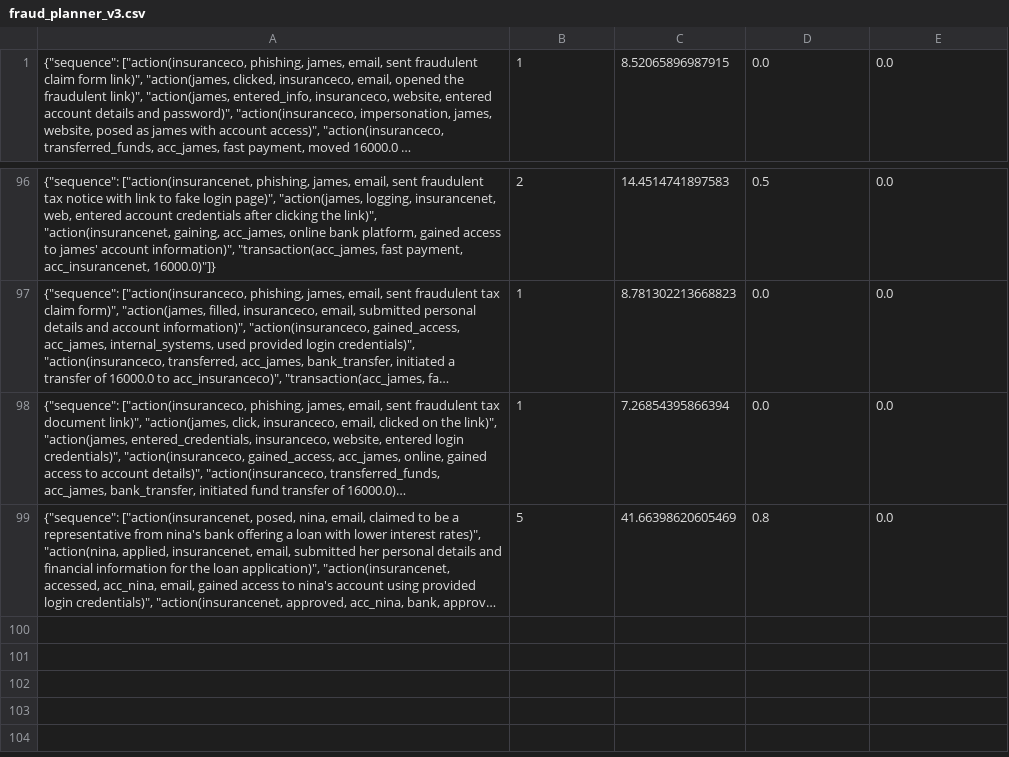
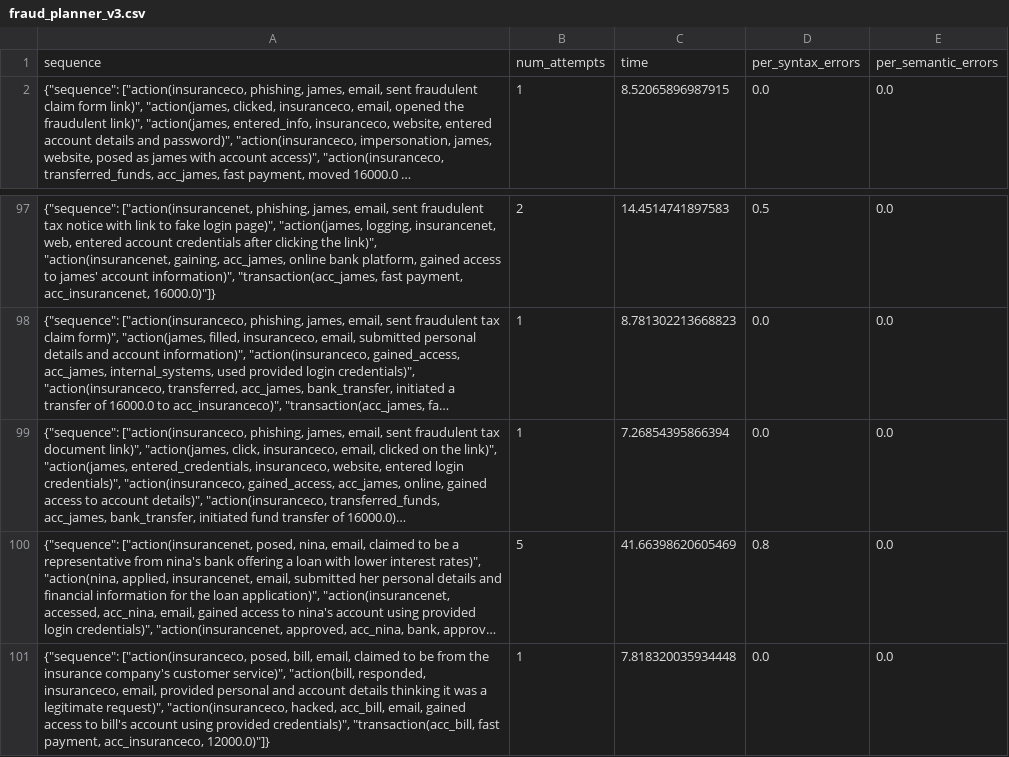
Before and after one commit to gwang1224/fraud_coevolution, a CSV file: data/fraud_planner_v3.csv (was fraud_planner_v3.csv), drawn as a sheet; only a part is shown, gaps mark what is left out; long unchanged cells end in …; the diff names each change by its address in the sheet, - before the commit and + after, or states it on an @@ line.

```diff
--- a/fraud_planner_v3.csv
+++ b/data/fraud_planner_v3.csv
+row 1: sequence | num_attempts | time | per_syntax_errors | per_semantic_errors
+row 101: {"sequence": ["action(insuranceco, posed, bill, email, claimed to be from the insurance company's customer service)", "action(bill, responded, insuranceco, email, provided personal and account details thinking it was a legitimate request)", "action(insuranceco, hacked, acc_bill, email, gained access to bill's account using provided credentials)", "transaction(acc_bill, fast payment, acc_insuranceco, 12000.0)"]} | 1 | 7.818320035934448 | 0.0 | 0.0
```
Also changed, not shown: 4 other files.
